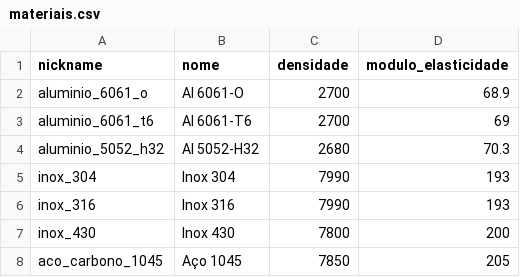
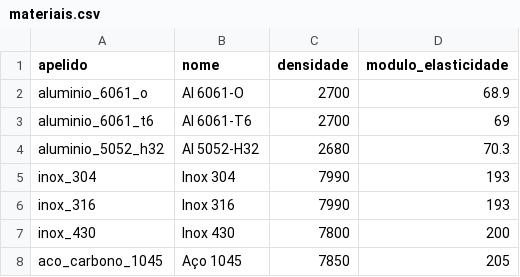
Before and after one commit to dev-LNA/parametrizacao-de-tubos, a CSV file: src/csv/materiais.csv, drawn as a sheet.

```diff
--- a/src/csv/materiais.csv
+++ b/src/csv/materiais.csv
@@ -1,2 +1,2 @@
-nickname,nome,densidade,modulo_elasticidade
+apelido,nome,densidade,modulo_elasticidade
 "aluminio_6061_o","Al 6061-O",2700,68.9
```
Also changed, not shown: 2 other files.
